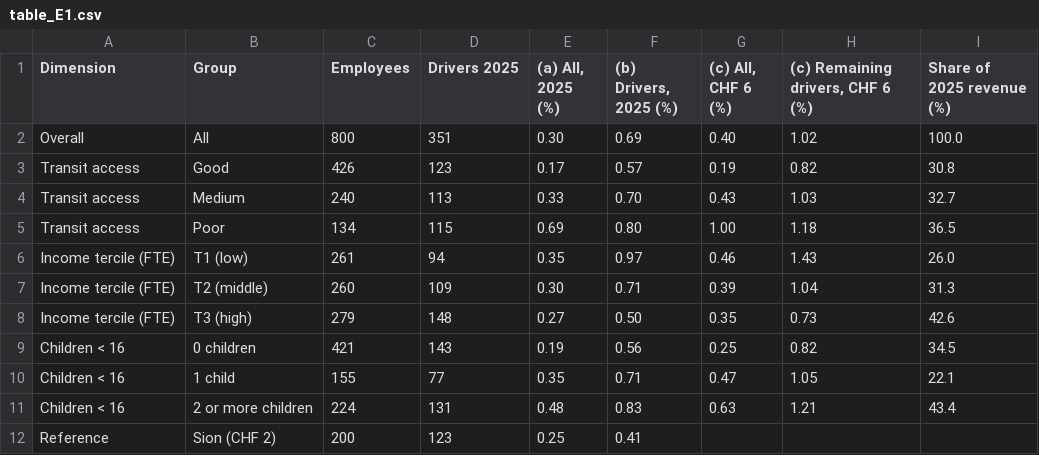
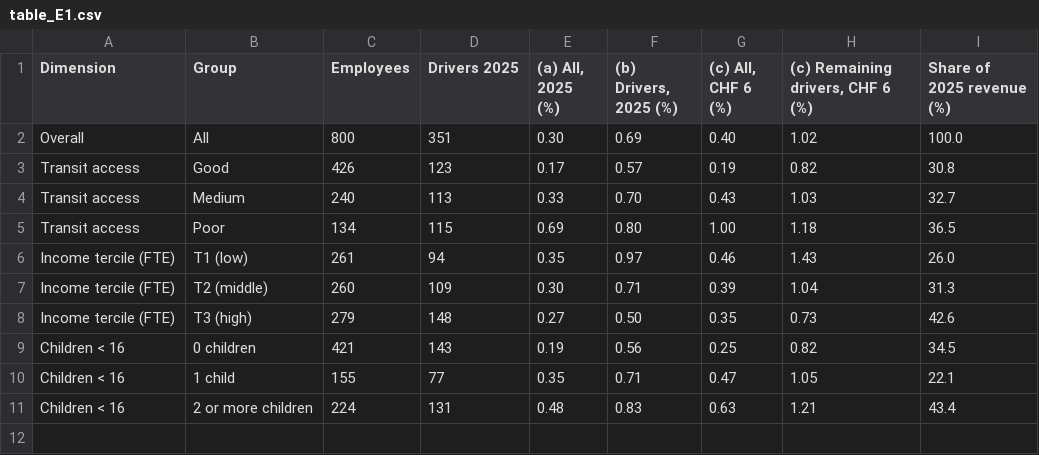
Before and after one commit to AndrewEberhardt/Public_Policy_Project, a CSV file: output/tables/table_E1.csv, drawn as a sheet; the diff names each change by its address in the sheet, - before the commit and + after, or states it on an @@ line.

```diff
--- a/output/tables/table_E1.csv
+++ b/output/tables/table_E1.csv
-row 12: Reference | Sion (CHF 2) | 200 | 123 | 0.25 | 0.41
```
Also changed, not shown: 4 other files.
